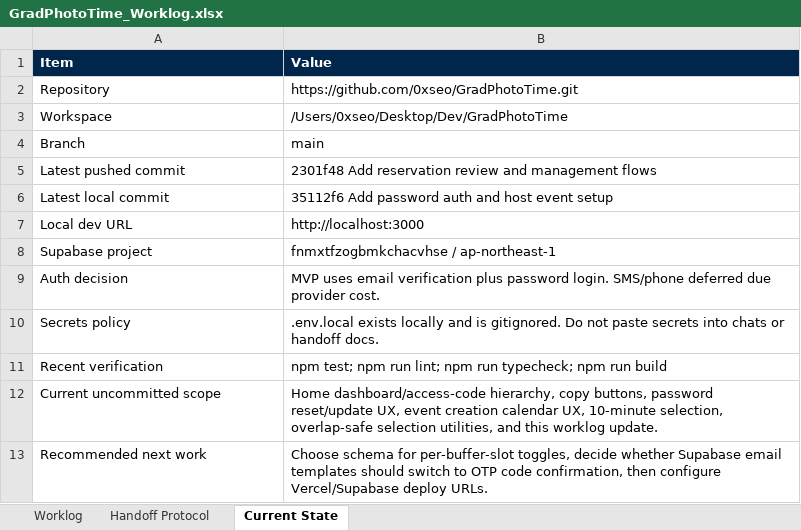
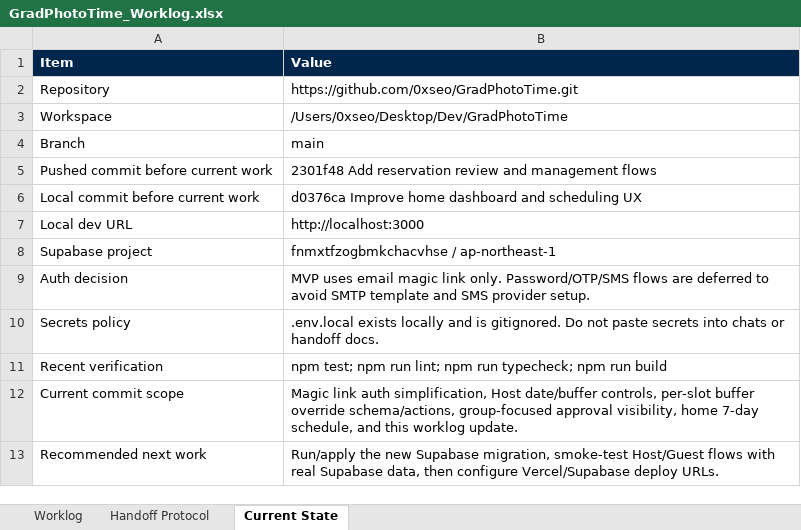
Before and after one commit to 0xseo/GradPhotoTime, an Excel workbook: handoff/GradPhotoTime_Worklog.xlsx, sheet Current State, drawn as a sheet; values as stored, in another font and other column widths than the file's, no borders; table styles not drawn; removed rows and columns are numbered as before the commit, all else as after; the diff names each change by its address in the sheet, - before the commit and + after, or states it on an @@ line.

Commit message:
Add magic link auth and scheduling controls

```diff
--- a/handoff/GradPhotoTime_Worklog.xlsx (sheet Current State)
+++ b/handoff/GradPhotoTime_Worklog.xlsx (sheet Current State)
-A5 (Item): Latest pushed commit
+A5 (Item): Pushed commit before current work
-row 6: Latest local commit | 35112f6 Add password auth and host event setup
+row 6: Local commit before current work | d0376ca Improve home dashboard and scheduling UX
-B9 (Value): …uses email verification plus password login. SMS/phone deferred due provider cost.
+B9 (Value): …uses email magic link only. Password/OTP/SMS flows are deferred to avoid SMTP template and SMS provider setup.
-row 12: Current uncommitted scope | Home dashboard/access-code hierarchy, copy buttons, password reset/update UX, event creation calendar UX, 10-minute selection, overlap-safe selection utilities, and this worklog update.
+row 12: Current commit scope | Magic link auth simplification, Host date/buffer controls, per-slot buffer override schema/actions, group-focused approval visibility, home 7-day schedule, and this worklog update.
-B13 (Value): Choose schema for per-buffer-slot toggles, decide whether Supabase email templates should switch to OTP code confirmation, then configure…
+B13 (Value): Run/apply the new Supabase migration, smoke-test Host/Guest flows with real Supabase data, then configure…
```
Also changed, not shown: sheet Worklog, 20 other files.
